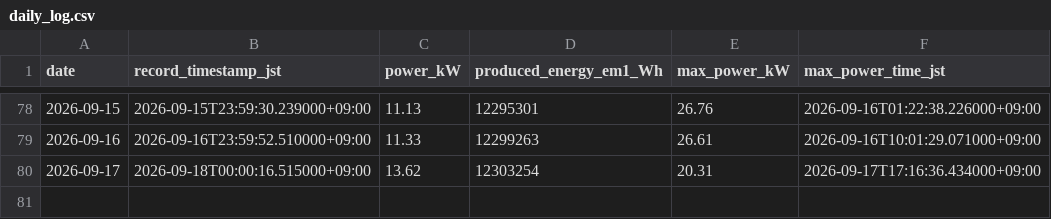
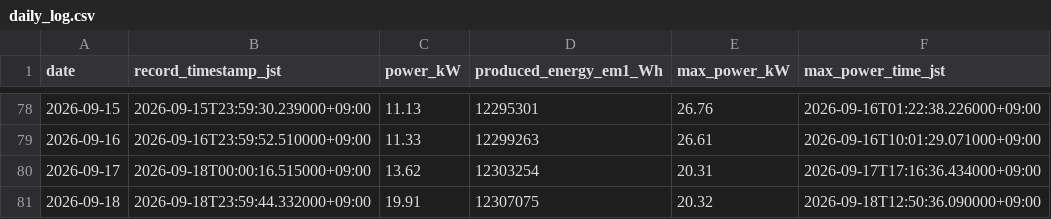
Before and after one commit to choppaman79/volter, a CSV file: data/daily_log.csv, drawn as a sheet; only a part is shown, gaps mark what is left out; the diff names each change by its address in the sheet, - before the commit and + after, or states it on an @@ line.

```diff
--- a/data/daily_log.csv
+++ b/data/daily_log.csv
+row 81: 2026-09-18 | 2026-09-18T23:59:44.332000+09:00 | 19.91 | 12307075 | 20.32 | 2026-09-18T12:50:36.090000+09:00
```
Also changed, not shown: data/cleaning_events.csv, 2 other files.
